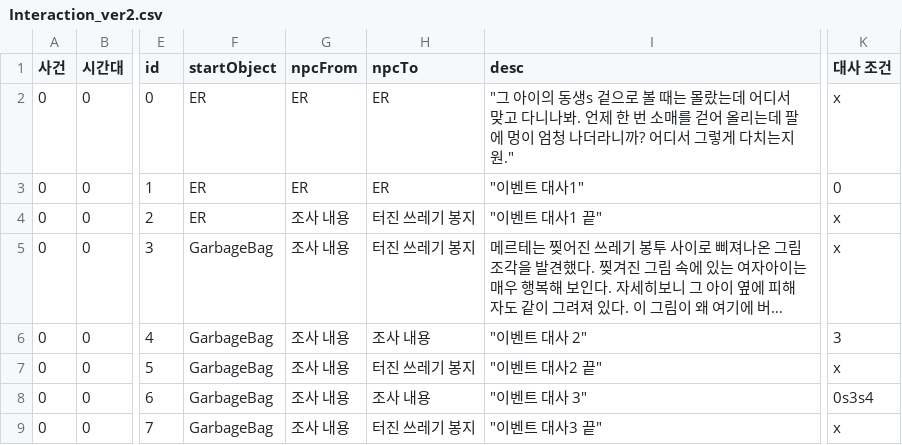
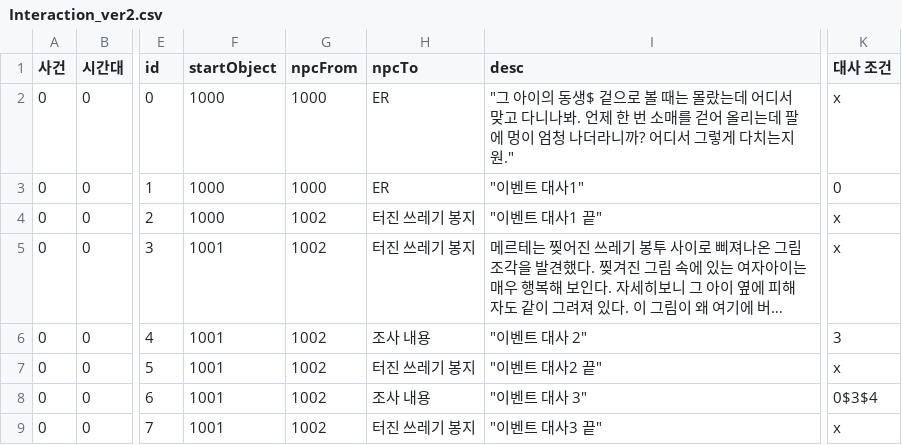
Before and after one commit to sladja3929/ProjectBW, a CSV file: Assets/StreamingAssets/Data/Interaction_ver2.csv, drawn as a sheet; only a part is shown, gaps mark what is left out; long unchanged cells end in …; the diff names each change by its address in the sheet, - before the commit and + after, or states it on an @@ line.

```diff
--- a/Assets/StreamingAssets/Data/Interaction_ver2.csv
+++ b/Assets/StreamingAssets/Data/Interaction_ver2.csv
-F2:F4 (startObject): ER
+F2:F4 (startObject): 1000
-G2:G3 (npcFrom): ER
+G2:G3 (npcFrom): 1000
-I2 (desc): …의 동생s 겉으로…
+I2 (desc): …의 동생$ 겉으로…
-G4:G9 (npcFrom): 조사 내용
+G4:G9 (npcFrom): 1002
-F5:F9 (startObject): GarbageBag
+F5:F9 (startObject): 1001
-K8 (대사 조건): 0s3s4
+K8 (대사 조건): 0$3$4
```
Also changed, not shown: 6 other files.
